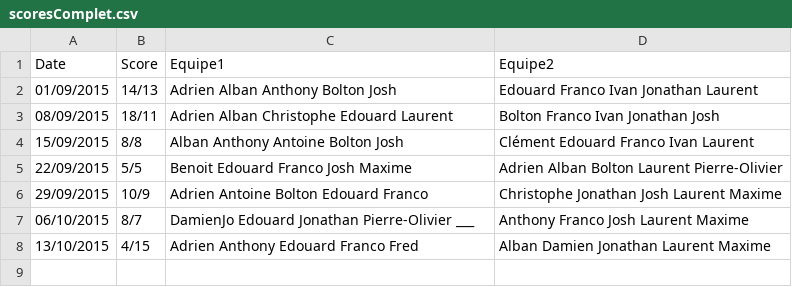
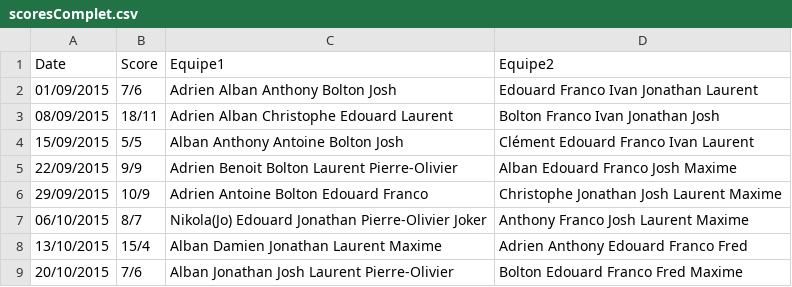
Before and after one commit to laurentdb/UrbanSeason, a CSV file: scoresComplet.csv, drawn as a sheet.

Commit message:
Fixed scores sheet on 21/10

```diff
--- a/scoresComplet.csv
+++ b/scoresComplet.csv
@@ -1,8 +1,9 @@
 Date,Score,Equipe1, Equipe2
-01/09/2015,14/13,Adrien Alban Anthony Bolton Josh,Edouard Franco Ivan Jonathan Laurent
+01/09/2015,7/6,Adrien Alban Anthony Bolton Josh,Edouard Franco Ivan Jonathan Laurent
 08/09/2015,18/11,Adrien Alban Christophe Edouard Laurent,Bolton Franco Ivan Jonathan Josh
-15/09/2015,8/8,Alban Anthony Antoine Bolton Josh,Clément Edouard Franco Ivan Laurent
-22/09/2015,5/5,Benoit Edouard Franco Josh Maxime,Adrien Alban Bolton Laurent Pierre-Olivier
+15/09/2015,5/5,Alban Anthony Antoine Bolton Josh,Clément Edouard Franco Ivan Laurent
+22/09/2015,9/9,Adrien Benoit Bolton Laurent Pierre-Olivier,Alban Edouard Franco Josh Maxime
 29/09/2015,10/9,Adrien Antoine Bolton Edouard Franco,Christophe Jonathan Josh Laurent Maxime
-06/10/2015,8/7,DamienJo Edouard Jonathan Pierre-Olivier ___,Anthony Franco Josh Laurent Maxime
-13/10/2015,4/15,Adrien Anthony Edouard Franco Fred,Alban Damien Jonathan Laurent Maxime
+06/10/2015,8/7,Nikola(Jo) Edouard Jonathan Pierre-Olivier Joker,Anthony Franco Josh Laurent Maxime
+13/10/2015,15/4,Alban Damien Jonathan Laurent Maxime,Adrien Anthony Edouard Franco Fred
+20/10/2015,7/6,Alban Jonathan Josh Laurent Pierre-Olivier,Bolton Edouard Franco Fred Maxime
```
Also changed, not shown: 1 other file.
